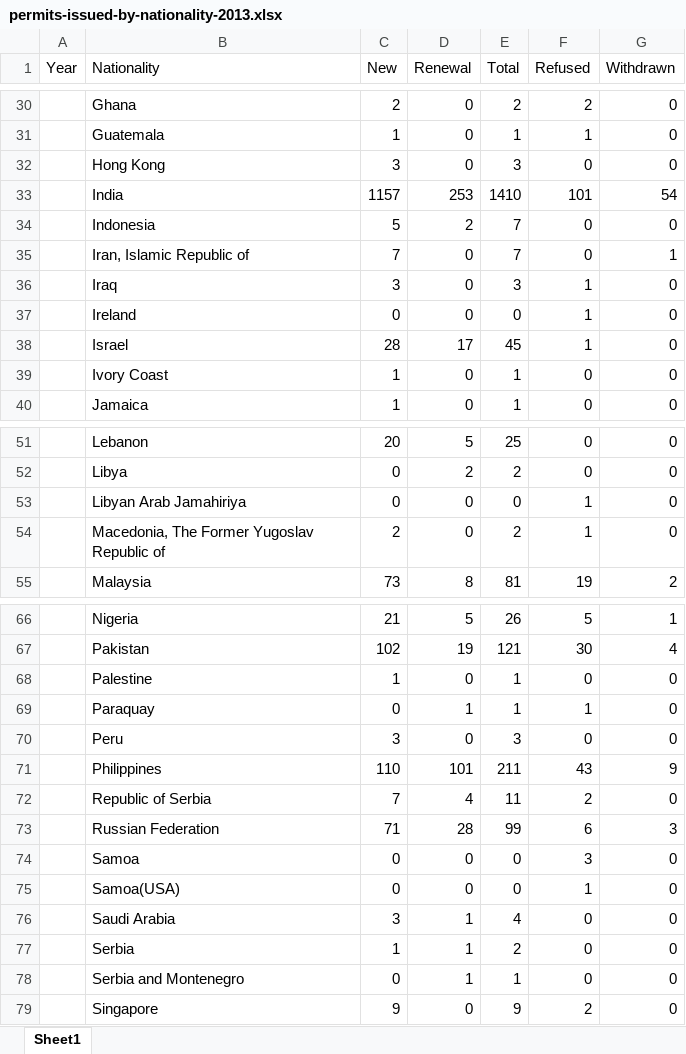
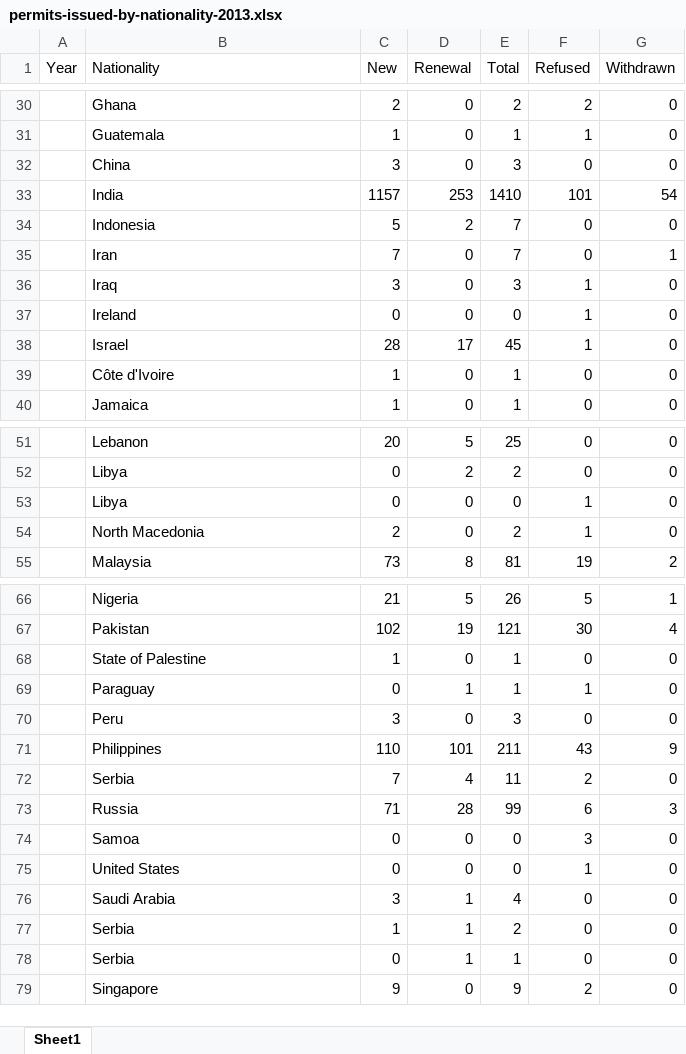
Before and after one commit to vinicius-silva-ep/ie-employment-permit, an Excel workbook: data/raw_data/2013/permits-issued-by-nationality-2013.xlsx, sheet Sheet1, drawn as a sheet; only a part is shown, gaps mark what is left out; values as stored, in another font and other column widths than the file's, no borders; the diff covers the shown part only; the diff names each change by its address in the sheet, - before the commit and + after, or states it on an @@ line.

```diff
--- a/data/raw_data/2013/permits-issued-by-nationality-2013.xlsx (sheet Sheet1)
+++ b/data/raw_data/2013/permits-issued-by-nationality-2013.xlsx (sheet Sheet1)
-B32 (Nationality): Hong Kong
+B32 (Nationality): China
-B35 (Nationality): Iran, Islamic Republic of
+B35 (Nationality): Iran
-B39 (Nationality): Ivory Coast
+B39 (Nationality): Côte d'Ivoire
-B53 (Nationality): Libyan Arab Jamahiriya
+B53 (Nationality): Libya
-B54 (Nationality): Macedonia, The Former Yugoslav Republic of
+B54 (Nationality): North Macedonia
-B68 (Nationality): Palestine
+B68 (Nationality): State of Palestine
-B69 (Nationality): Paraquay
+B69 (Nationality): Paraguay
-B72 (Nationality): Republic of Serbia
+B72 (Nationality): Serbia
-B73 (Nationality): Russian Federation
+B73 (Nationality): Russia
-B75 (Nationality): Samoa(USA)
+B75 (Nationality): United States
-B78 (Nationality): Serbia and Montenegro
+B78 (Nationality): Serbia
```
Also changed, not shown: 10 edited cells elsewhere in this sheet, data/raw_data/2011/permits-issued-by-nationality-2011.xlsx, data/raw_data/2012/permits-issued-by-nationality-2012.xlsx, 29 other files.
